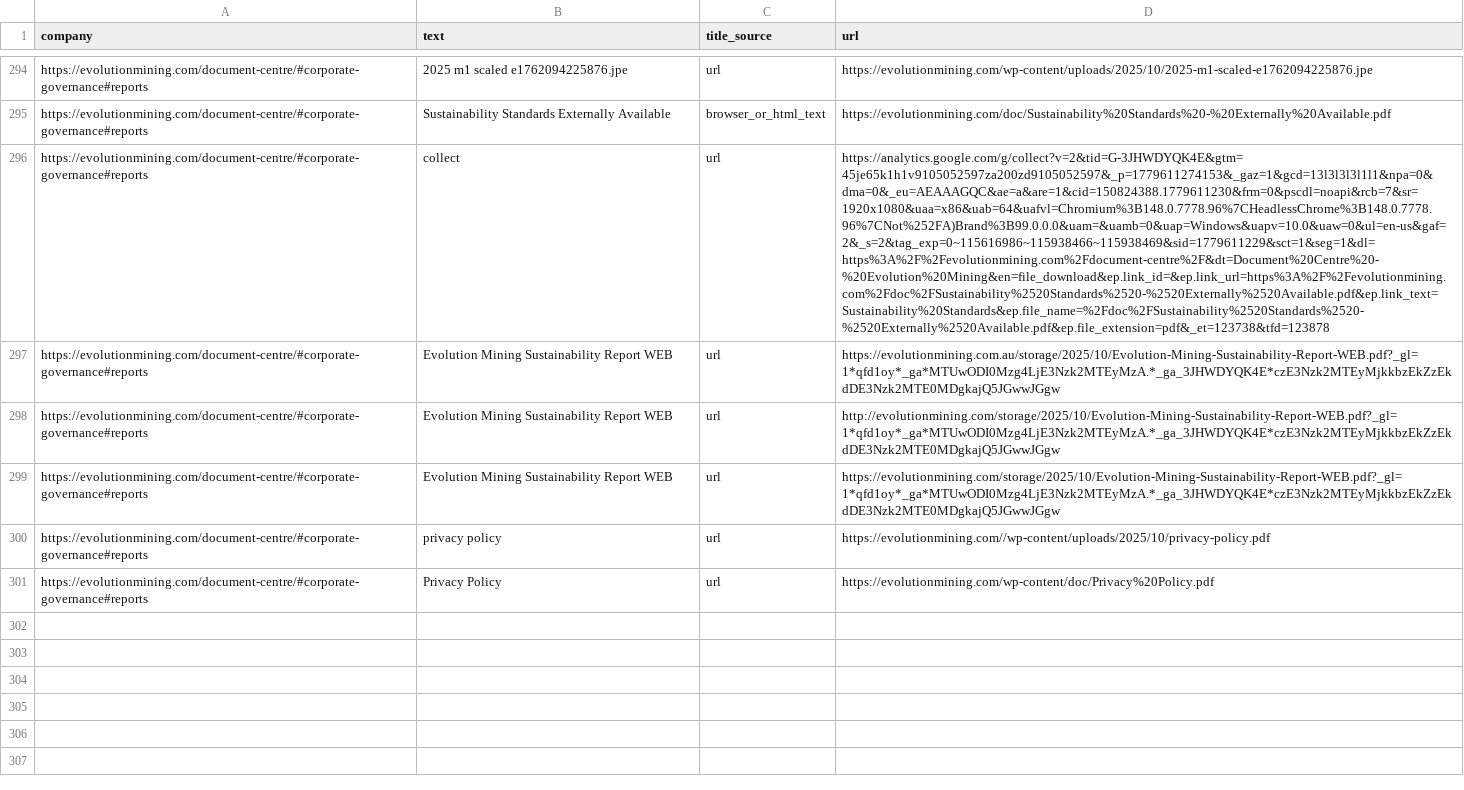
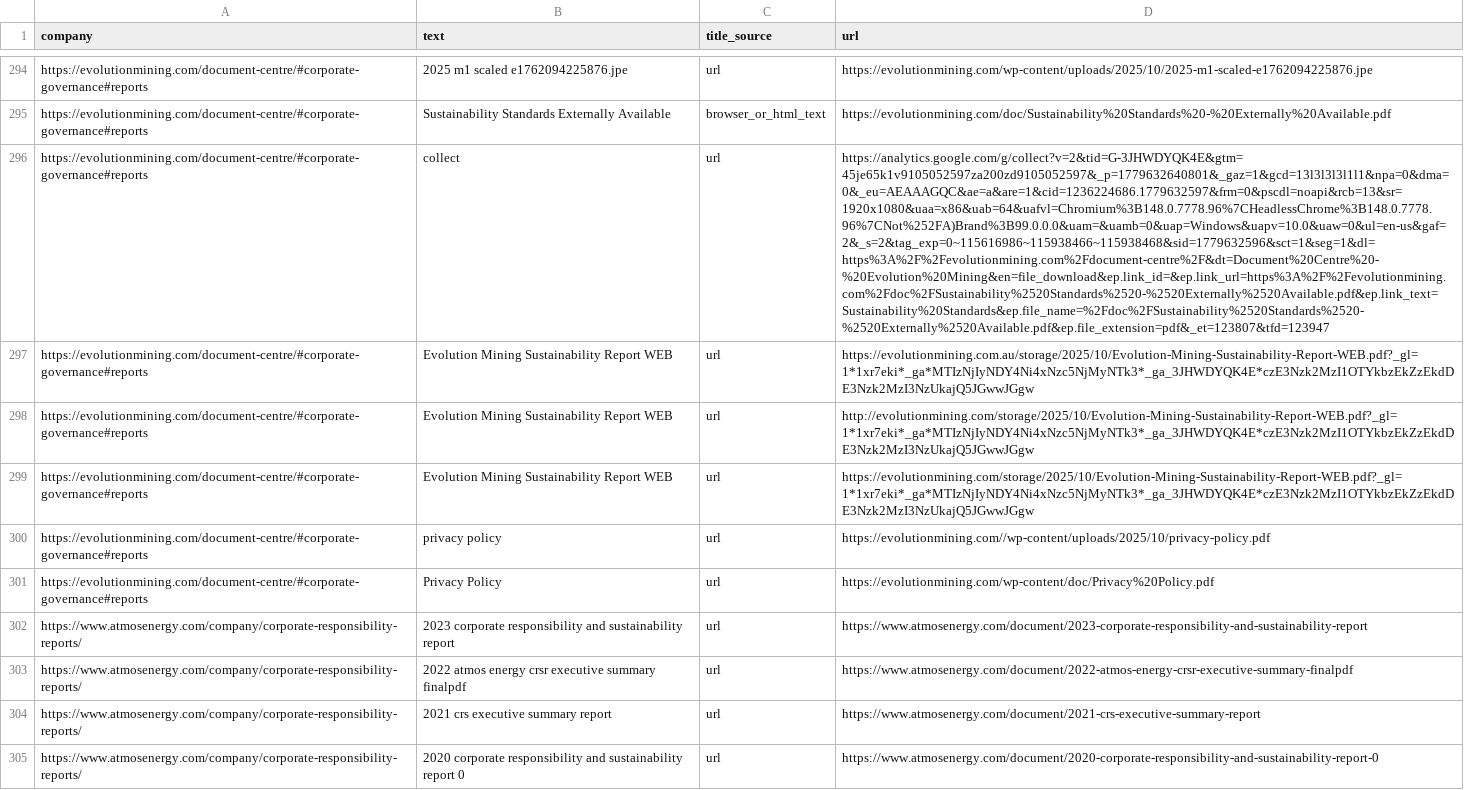
Before and after one commit to Shyam7291/document-monitor, a CSV file: raw_links_test.csv, drawn as a sheet; only a part is shown, gaps mark what is left out; the diff covers the shown part only; the diff names each change by its address in the sheet, - before the commit and + after, or states it on an @@ line.

```diff
--- a/raw_links_test.csv
+++ b/raw_links_test.csv
-D296 (url): https://analytics.google.com/g/collect?v=2&tid=G-3JHWDYQK4E&gtm=45je65k1h1v9105052597za200zd9105052597&_p=1779611274153&_gaz=1&gcd=13l3l3l3l1l1&npa=0&dma=0&_eu=AEAAAGQC&ae=a&are=1&cid=150824388.1779611230&frm=0&pscdl=noapi&rcb=7&sr=1920x1080&uaa=x86&uab=64&uafvl=Chromium%3B148.0.7778.96%7CHeadlessChrome%3B148.0.7778.96%7CNot%252FA)Brand%3B99.0.0.0&uam=&uamb=0&uap=Windows&uapv=10.0&uaw=0&ul=en-us&gaf=2&_s=2&tag_exp=0~115616986~115938466~115938469&sid=1779611229&sct=1&seg=1&dl=https%3A%2F%2Fevolutionmining.com%2Fdocument-centre%2F&dt=Document%20Centre%20-%20Evolution%20Mining&en=file_download&ep.link_id=&ep.link_url=https%3A%2F%2Fevolutionmining.com%2Fdoc%2FSustainability%2520Standards%2520-%2520Externally%2520Available.pdf&ep.link_text=Sustainability%20Standards&ep.file_name=%2Fdoc%2FSustainability%2520Standards%2520-%2520Externally%2520Available.pdf&ep.file_extension=pdf&_et=123738&tfd=123878
+D296 (url): https://analytics.google.com/g/collect?v=2&tid=G-3JHWDYQK4E&gtm=45je65k1v9105052597za200zd9105052597&_p=1779632640801&_gaz=1&gcd=13l3l3l3l1l1&npa=0&dma=0&_eu=AEAAAGQC&ae=a&are=1&cid=1236224686.1779632597&frm=0&pscdl=noapi&rcb=13&sr=1920x1080&uaa=x86&uab=64&uafvl=Chromium%3B148.0.7778.96%7CHeadlessChrome%3B148.0.7778.96%7CNot%252FA)Brand%3B99.0.0.0&uam=&uamb=0&uap=Windows&uapv=10.0&uaw=0&ul=en-us&gaf=2&_s=2&tag_exp=0~115616986~115938466~115938468&sid=1779632596&sct=1&seg=1&dl=https%3A%2F%2Fevolutionmining.com%2Fdocument-centre%2F&dt=Document%20Centre%20-%20Evolution%20Mining&en=file_download&ep.link_id=&ep.link_url=https%3A%2F%2Fevolutionmining.com%2Fdoc%2FSustainability%2520Standards%2520-%2520Externally%2520Available.pdf&ep.link_text=Sustainability%20Standards&ep.file_name=%2Fdoc%2FSustainability%2520Standards%2520-%2520Externally%2520Available.pdf&ep.file_extension=pdf&_et=123807&tfd=123947
-D297 (url): https://evolutionmining.com.au/storage/2025/10/Evolution-Mining-Sustainability-Report-WEB.pdf?_gl=1*qfd1oy*_ga*MTUwODI0Mzg4LjE3Nzk2MTEyMzA.*_ga_3JHWDYQK4E*czE3Nzk2MTEyMjkkbzEkZzEkdDE3Nzk2MTE0MDgkajQ5JGwwJGgw
+D297 (url): https://evolutionmining.com.au/storage/2025/10/Evolution-Mining-Sustainability-Report-WEB.pdf?_gl=1*1xr7eki*_ga*MTIzNjIyNDY4Ni4xNzc5NjMyNTk3*_ga_3JHWDYQK4E*czE3Nzk2MzI1OTYkbzEkZzEkdDE3Nzk2MzI3NzUkajQ5JGwwJGgw
-D298 (url): http://evolutionmining.com/storage/2025/10/Evolution-Mining-Sustainability-Report-WEB.pdf?_gl=1*qfd1oy*_ga*MTUwODI0Mzg4LjE3Nzk2MTEyMzA.*_ga_3JHWDYQK4E*czE3Nzk2MTEyMjkkbzEkZzEkdDE3Nzk2MTE0MDgkajQ5JGwwJGgw
+D298 (url): http://evolutionmining.com/storage/2025/10/Evolution-Mining-Sustainability-Report-WEB.pdf?_gl=1*1xr7eki*_ga*MTIzNjIyNDY4Ni4xNzc5NjMyNTk3*_ga_3JHWDYQK4E*czE3Nzk2MzI1OTYkbzEkZzEkdDE3Nzk2MzI3NzUkajQ5JGwwJGgw
-D299 (url): https://evolutionmining.com/storage/2025/10/Evolution-Mining-Sustainability-Report-WEB.pdf?_gl=1*qfd1oy*_ga*MTUwODI0Mzg4LjE3Nzk2MTEyMzA.*_ga_3JHWDYQK4E*czE3Nzk2MTEyMjkkbzEkZzEkdDE3Nzk2MTE0MDgkajQ5JGwwJGgw
+D299 (url): https://evolutionmining.com/storage/2025/10/Evolution-Mining-Sustainability-Report-WEB.pdf?_gl=1*1xr7eki*_ga*MTIzNjIyNDY4Ni4xNzc5NjMyNTk3*_ga_3JHWDYQK4E*czE3Nzk2MzI1OTYkbzEkZzEkdDE3Nzk2MzI3NzUkajQ5JGwwJGgw
+row 302: https://www.atmosenergy.com/company/corporate-responsibility-reports/ | 2023 corporate responsibility and sustainability report | url | https://www.atmosenergy.com/document/2023-corporate-responsibility-and-sustainability-report
+row 303: https://www.atmosenergy.com/company/corporate-responsibility-reports/ | 2022 atmos energy crsr executive summary finalpdf | url | https://www.atmosenergy.com/document/2022-atmos-energy-crsr-executive-summary-finalpdf
+row 304: https://www.atmosenergy.com/company/corporate-responsibility-reports/ | 2021 crs executive summary report | url | https://www.atmosenergy.com/document/2021-crs-executive-summary-report
+row 305: https://www.atmosenergy.com/company/corporate-responsibility-reports/ | 2020 corporate responsibility and sustainability report 0 | url | https://www.atmosenergy.com/document/2020-corporate-responsibility-and-sustainability-report-0
```
Also changed, not shown: 24 added rows and 1 edited cell elsewhere in this file, capture_issues_test.csv, output_test.csv, 1 other file.
